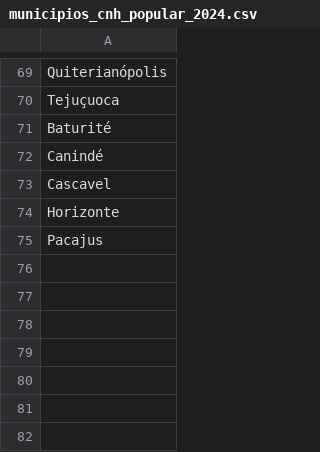
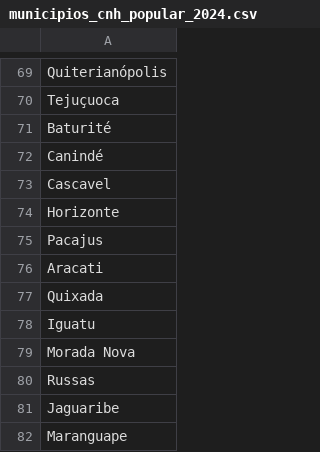
Before and after one commit to alvwsk/status-cnh-popular-ce, a CSV file: municipios_cnh_popular_2024.csv, drawn as a sheet; only a part is shown, gaps mark what is left out; the diff names each change by its address in the sheet, - before the commit and + after, or states it on an @@ line.

Commit message:
feat: adding new cities

```diff
--- a/municipios_cnh_popular_2024.csv
+++ b/municipios_cnh_popular_2024.csv
+row 76: Aracati
+row 77: Quixada
+row 78: Iguatu
+row 79: Morada Nova
+row 80: Russas
+row 81: Jaguaribe
+row 82: Maranguape
```
